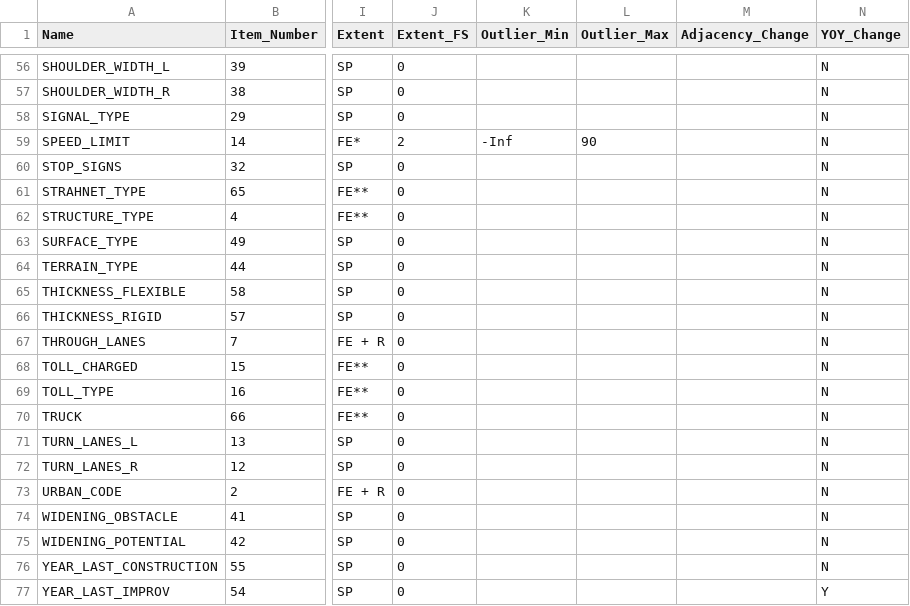
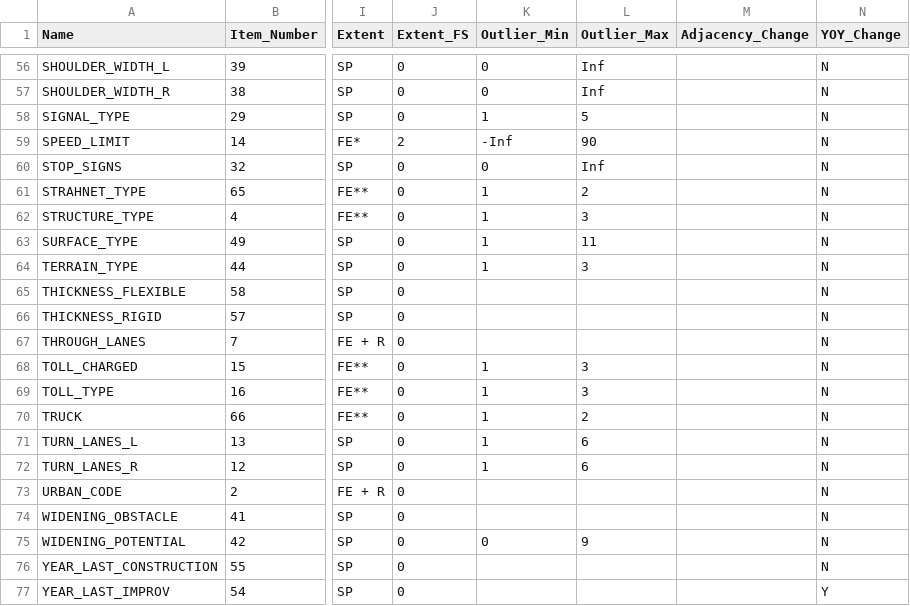
Before and after one commit to RSGInc/HPMS-Score-Card-Generator, a CSV file: resources/dat/data_elements.csv, drawn as a sheet; only a part is shown, gaps mark what is left out; the diff covers the shown part only; the diff names each change by its address in the sheet, - before the commit and + after, or states it on an @@ line.

Commit message:
Added outlier mins and max's for categorical variables and some additional continuous variables.

```diff
--- a/resources/dat/data_elements.csv
+++ b/resources/dat/data_elements.csv
-K56:K57 (Outlier_Min): (empty)
+K56:K57 (Outlier_Min): 0
-L56:L57 (Outlier_Max): (empty)
+L56:L57 (Outlier_Max): Inf
-K58 (Outlier_Min): (empty)
+K58 (Outlier_Min): 1
-L58 (Outlier_Max): (empty)
+L58 (Outlier_Max): 5
-K60 (Outlier_Min): (empty)
+K60 (Outlier_Min): 0
-L60 (Outlier_Max): (empty)
+L60 (Outlier_Max): Inf
-K61:K64 (Outlier_Min): (empty)
+K61:K64 (Outlier_Min): 1
-L61 (Outlier_Max): (empty)
+L61 (Outlier_Max): 2
-L62 (Outlier_Max): (empty)
+L62 (Outlier_Max): 3
-L63 (Outlier_Max): (empty)
+L63 (Outlier_Max): 11
-L64 (Outlier_Max): (empty)
+L64 (Outlier_Max): 3
-K68:K72 (Outlier_Min): (empty)
+K68:K72 (Outlier_Min): 1
-L68:L69 (Outlier_Max): (empty)
+L68:L69 (Outlier_Max): 3
-L70 (Outlier_Max): (empty)
+L70 (Outlier_Max): 2
-L71:L72 (Outlier_Max): (empty)
+L71:L72 (Outlier_Max): 6
-K75 (Outlier_Min): (empty)
+K75 (Outlier_Min): 0
-L75 (Outlier_Max): (empty)
+L75 (Outlier_Max): 9
```
Also changed, not shown: 74 edited cells elsewhere in this file.
